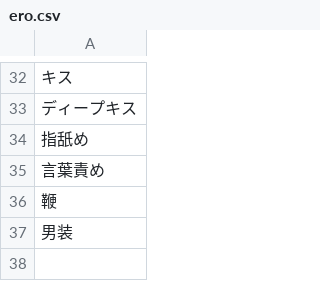
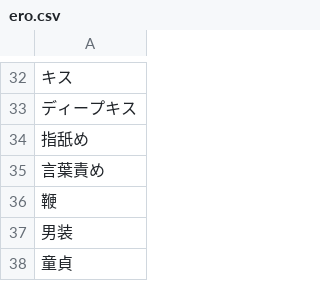
Before and after one commit to moemake/moe_make, a CSV file: data/ero.csv, drawn as a sheet; only a part is shown, gaps mark what is left out; the diff names each change by its address in the sheet, - before the commit and + after, or states it on an @@ line.

Commit message:
Update ero.csv

```diff
--- a/data/ero.csv
+++ b/data/ero.csv
+row 38: 童貞
```
